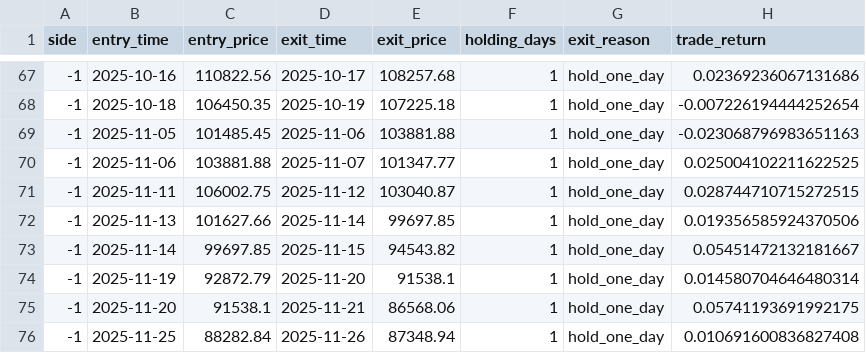
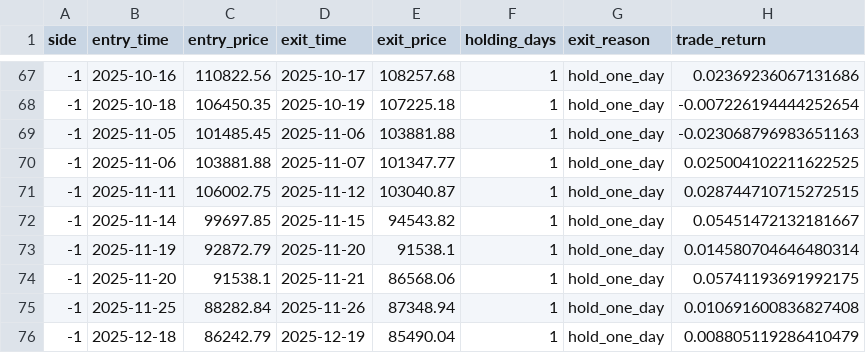
Before and after one commit to hongyihuangg/Financial-Econometrics-Python, a CSV file: BigData/outputs/backtest/oos_trades.csv, drawn as a sheet; only a part is shown, gaps mark what is left out; the shorter side is filled out with more unchanged rows; the diff names each change by its address in the sheet, - before the commit and + after, or states it on an @@ line.

```diff
--- a/BigData/outputs/backtest/oos_trades.csv
+++ b/BigData/outputs/backtest/oos_trades.csv
-row 72: -1 | 2025-11-13 | 101627.66 | 2025-11-14 | 99697.85 | 1 | hold_one_day | 0.019356585924370506
```
Also changed, not shown: BigData/outputs/backtest/is_daily_returns.csv, BigData/outputs/backtest/is_ic_series.csv, 22 other files.
